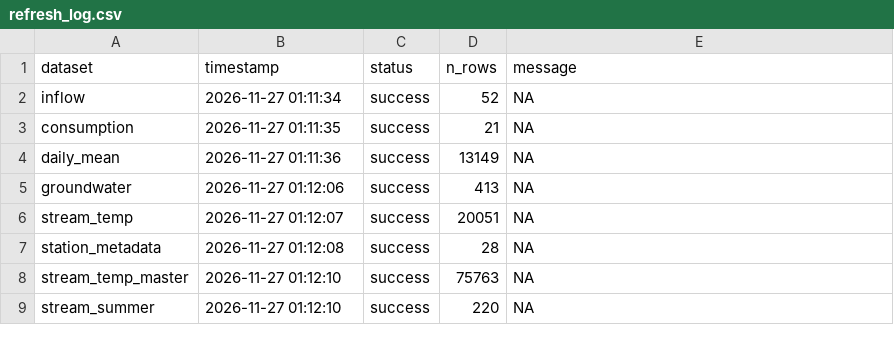
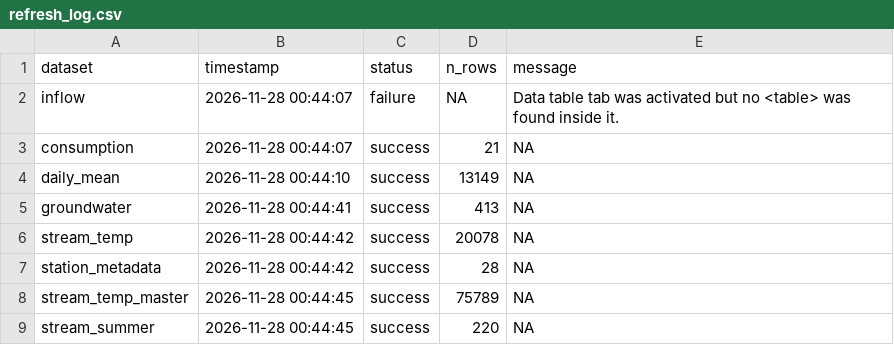
Before and after one commit to TOTA-git/TOTA-Water-Dashboard, a CSV file: data/cache/refresh_log.csv, drawn as a sheet.

```diff
--- a/data/cache/refresh_log.csv
+++ b/data/cache/refresh_log.csv
@@ -1,9 +1,9 @@
 dataset,timestamp,status,n_rows,message
-inflow,2026-11-27 01:11:34,success,52,NA
-consumption,2026-11-27 01:11:35,success,21,NA
-daily_mean,2026-11-27 01:11:36,success,13149,NA
-groundwater,2026-11-27 01:12:06,success,413,NA
-stream_temp,2026-11-27 01:12:07,success,20051,NA
-station_metadata,2026-11-27 01:12:08,success,28,NA
-stream_temp_master,2026-11-27 01:12:10,success,75763,NA
-stream_summer,2026-11-27 01:12:10,success,220,NA
+inflow,2026-11-28 00:44:07,failure,NA,Data table tab was activated but no <table> was found inside it.
+consumption,2026-11-28 00:44:07,success,21,NA
+daily_mean,2026-11-28 00:44:10,success,13149,NA
+groundwater,2026-11-28 00:44:41,success,413,NA
+stream_temp,2026-11-28 00:44:42,success,20078,NA
+station_metadata,2026-11-28 00:44:42,success,28,NA
+stream_temp_master,2026-11-28 00:44:45,success,75789,NA
+stream_summer,2026-11-28 00:44:45,success,220,NA
```
Also changed, not shown: data/cache/groundwater.csv, data/cache/station_metadata.csv, 3 other files.
